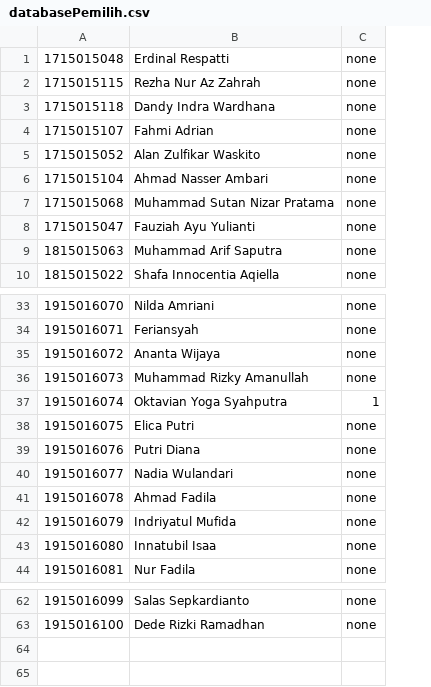
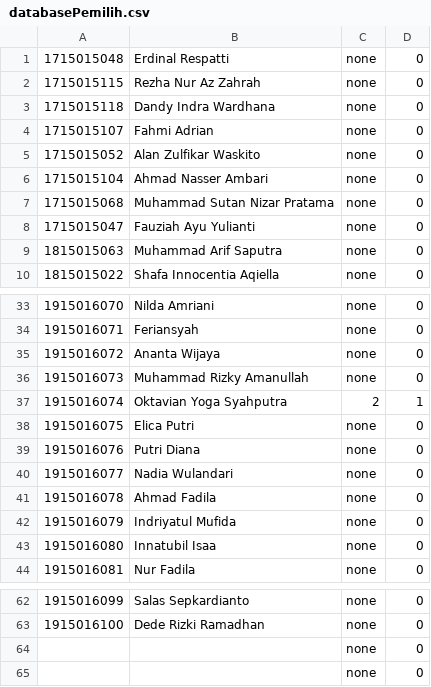
Before and after one commit to dryladen/PA-SDAA, a CSV file: database/databasePemilih.csv, drawn as a sheet; only a part is shown, gaps mark what is left out; the diff names each change by its address in the sheet, - before the commit and + after, or states it on an @@ line.

```diff
--- a/database/databasePemilih.csv
+++ b/database/databasePemilih.csv
+column D, rows 1-10: all 0; rows 33-44: 0 | 0 | 0 | 0 | 1 | 0 | 0 | 0 | 0 | 0 | 0 | 0; rows 62-63: 0 | 0
-C37: 1
+C37: 2
+row 64:  |  | none | 0
+row 65:  |  | none | 0
```
Also changed, not shown: 11 other files.
